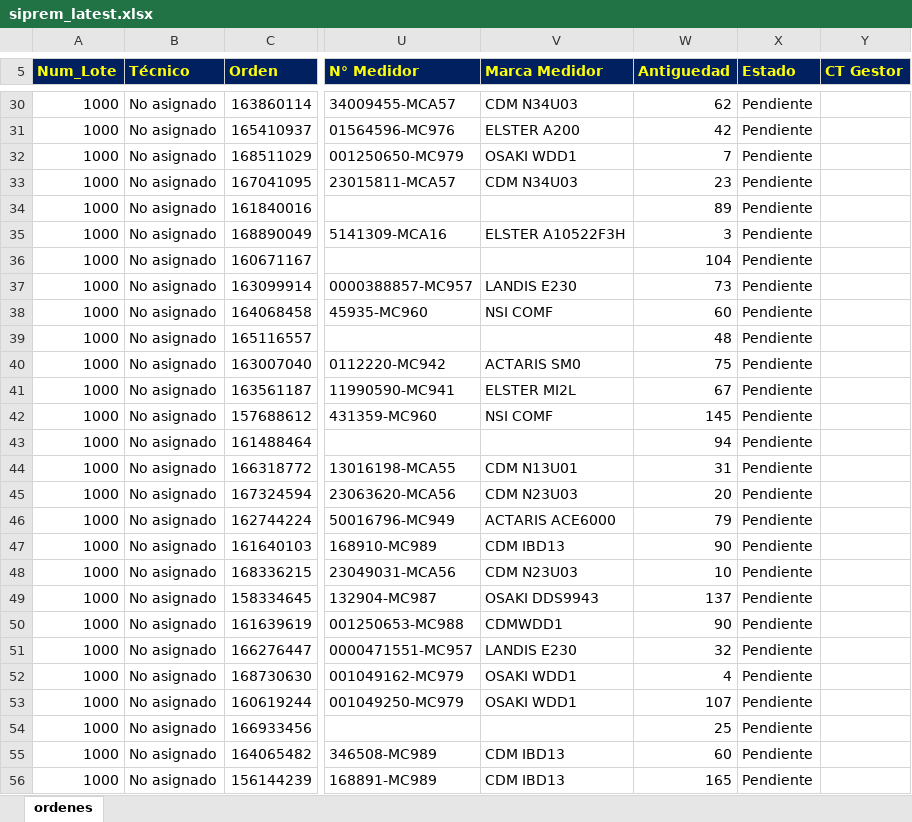
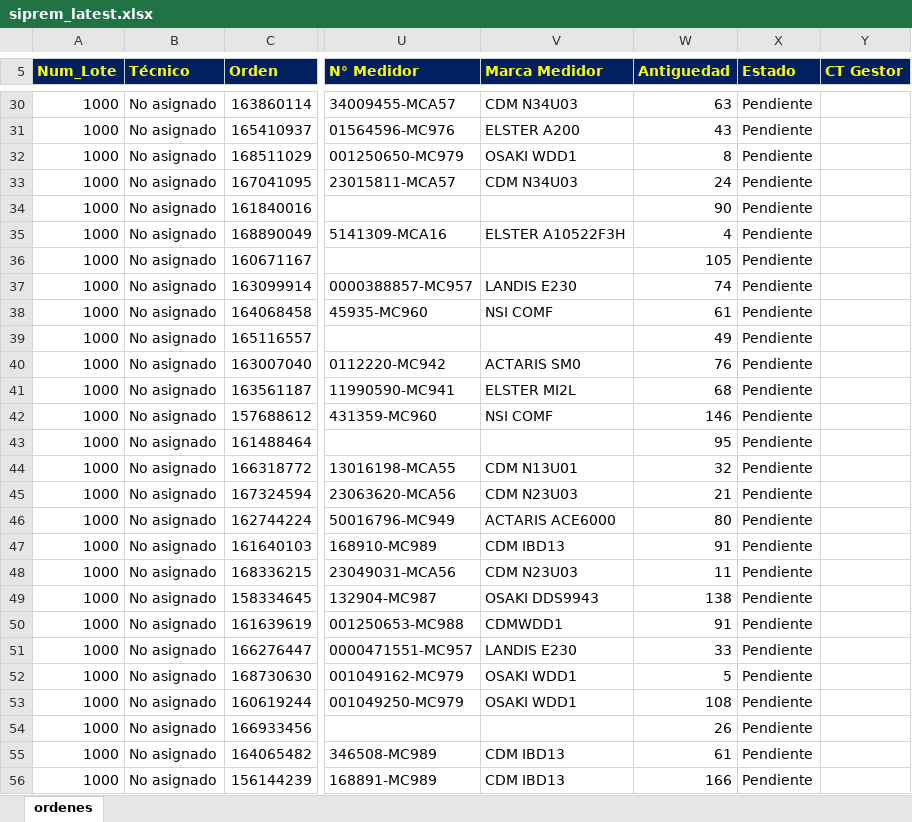
Before and after one commit to vikano27-debug/Dashboard_ING_VOA_Guajira, an Excel workbook: siprem_latest.xlsx, sheet ordenes, drawn as a sheet; only a part is shown, gaps mark what is left out; values as stored, in another font and other column widths than the file's, no borders; the diff covers the shown part only; the diff names each change by its address in the sheet, - before the commit and + after, or states it on an @@ line.

```diff
--- a/siprem_latest.xlsx (sheet ordenes)
+++ b/siprem_latest.xlsx (sheet ordenes)
-W30 (Antiguedad): 62
+W30 (Antiguedad): 63
-W31 (Antiguedad): 42
+W31 (Antiguedad): 43
-W32 (Antiguedad): 7
+W32 (Antiguedad): 8
-W33 (Antiguedad): 23
+W33 (Antiguedad): 24
-W34 (Antiguedad): 89
+W34 (Antiguedad): 90
-W35 (Antiguedad): 3
+W35 (Antiguedad): 4
-W36 (Antiguedad): 104
+W36 (Antiguedad): 105
-W37 (Antiguedad): 73
+W37 (Antiguedad): 74
-W38 (Antiguedad): 60
+W38 (Antiguedad): 61
-W39 (Antiguedad): 48
+W39 (Antiguedad): 49
-W40 (Antiguedad): 75
+W40 (Antiguedad): 76
-W41 (Antiguedad): 67
+W41 (Antiguedad): 68
-W42 (Antiguedad): 145
+W42 (Antiguedad): 146
-W43 (Antiguedad): 94
+W43 (Antiguedad): 95
-W44 (Antiguedad): 31
+W44 (Antiguedad): 32
-W45 (Antiguedad): 20
+W45 (Antiguedad): 21
-W46 (Antiguedad): 79
+W46 (Antiguedad): 80
-W47 (Antiguedad): 90
+W47 (Antiguedad): 91
-W48 (Antiguedad): 10
+W48 (Antiguedad): 11
-W49 (Antiguedad): 137
+W49 (Antiguedad): 138
-W50 (Antiguedad): 90
+W50 (Antiguedad): 91
-W51 (Antiguedad): 32
+W51 (Antiguedad): 33
-W52 (Antiguedad): 4
+W52 (Antiguedad): 5
-W53 (Antiguedad): 107
+W53 (Antiguedad): 108
-W54 (Antiguedad): 25
+W54 (Antiguedad): 26
-W55 (Antiguedad): 60
+W55 (Antiguedad): 61
-W56 (Antiguedad): 165
+W56 (Antiguedad): 166
```
Also changed, not shown: 1275 edited cells elsewhere in this sheet.
